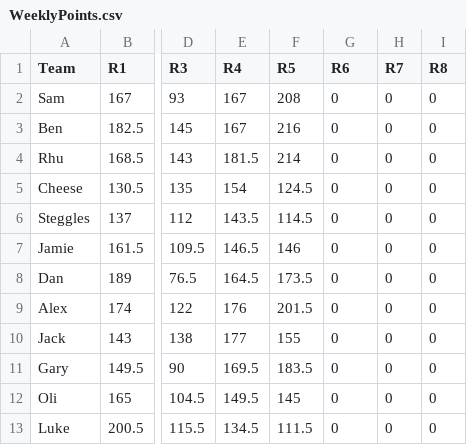
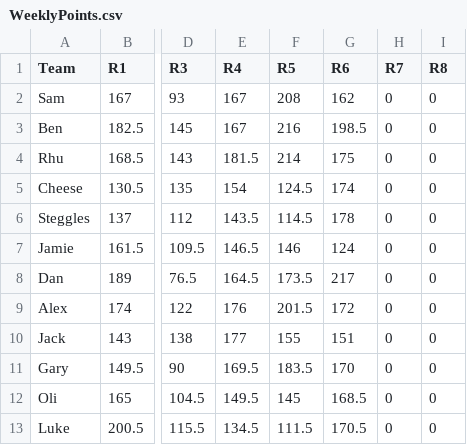
Before and after one commit to ogsteele/premdelaprem, a CSV file: content/tables/WeeklyPoints.csv, drawn as a sheet; only a part is shown, gaps mark what is left out; the diff names each change by its address in the sheet, - before the commit and + after, or states it on an @@ line.

```diff
--- a/content/tables/WeeklyPoints.csv
+++ b/content/tables/WeeklyPoints.csv
-G2 (R6): 0
+G2 (R6): 162
-G3 (R6): 0
+G3 (R6): 198.5
-G4 (R6): 0
+G4 (R6): 175
-G5 (R6): 0
+G5 (R6): 174
-G6 (R6): 0
+G6 (R6): 178
-G7 (R6): 0
+G7 (R6): 124
-G8 (R6): 0
+G8 (R6): 217
-G9 (R6): 0
+G9 (R6): 172
-G10 (R6): 0
+G10 (R6): 151
-G11 (R6): 0
+G11 (R6): 170
-G12 (R6): 0
+G12 (R6): 168.5
-G13 (R6): 0
+G13 (R6): 170.5
```
Also changed, not shown: content/tables/roundhistory.csv, 16 other files.
